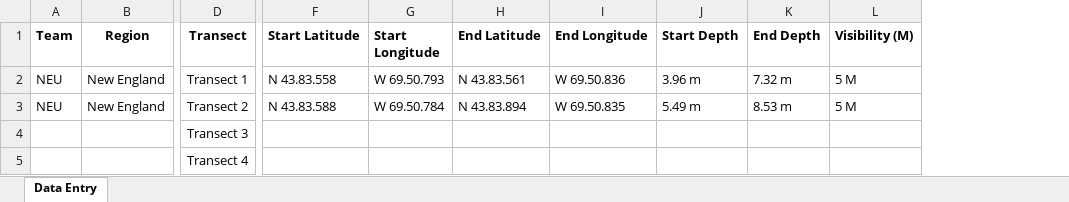
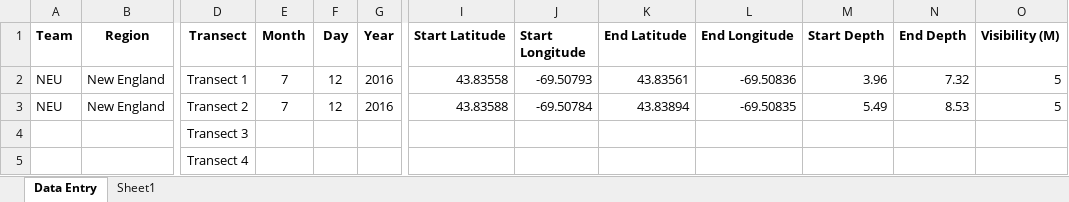
Before and after one commit to kelpecosystems/observational_data, an Excel workbook: raw_data/KEEN ONE/Grabowski/2016/Pemaquid/Pemaquid_Site_Info_1_17_17.xlsx, sheet Data Entry, drawn as a sheet; only a part is shown, gaps mark what is left out; values as stored, in another font and other column widths than the file's, no borders; addresses are those after the commit; the diff names each change by its address in the sheet, - before the commit and + after, or states it on an @@ line.

Commit message:
fixed site laglong errors

```diff
--- a/raw_data/KEEN ONE/Grabowski/2016/Pemaquid/Pemaquid_Site_Info_1_17_17.xlsx (sheet Data Entry)
+++ b/raw_data/KEEN ONE/Grabowski/2016/Pemaquid/Pemaquid_Site_Info_1_17_17.xlsx (sheet Data Entry)
+sheet tab: Sheet1
+column E (Month), rows 2-3: 7 | 7
+column F (Day), rows 2-3: 12 | 12
+column G (Year), rows 2-3: 2016 | 2016
-I2 (Start Latitude): N 43.83.558
+I2 (Start Latitude): 43.83558
-J2 (Start Longitude): W 69.50.793
+J2 (Start Longitude): -69.50793
-K2 (End Latitude): N 43.83.561
+K2 (End Latitude): 43.83561
-L2 (End Longitude): W 69.50.836
+L2 (End Longitude): -69.50836
-M2 (Start Depth): 3.96 m
+M2 (Start Depth): 3.96
-N2 (End Depth): 7.32 m
+N2 (End Depth): 7.32
-O2:O3 (Visibility (M)): 5 M
+O2:O3 (Visibility (M)): 5
-I3 (Start Latitude): N 43.83.588
+I3 (Start Latitude): 43.83588
-J3 (Start Longitude): W 69.50.784
+J3 (Start Longitude): -69.50784
-K3 (End Latitude): N 43.83.894
+K3 (End Latitude): 43.83894
-L3 (End Longitude): W 69.50.835
+L3 (End Longitude): -69.50835
-M3 (Start Depth): 5.49 m
+M3 (Start Depth): 5.49
-N3 (End Depth): 8.53 m
+N3 (End Depth): 8.53
```
Also changed, not shown: raw_data/KEEN ONE/Byrnes/2015/NW Appledore 2015/NWAppledore_siteinfo_2015.xlsx, raw_data/KEEN ONE/Grabowski/2015/Canoe Beach/Canoe_Site_Info_1_25_17.xlsx.
